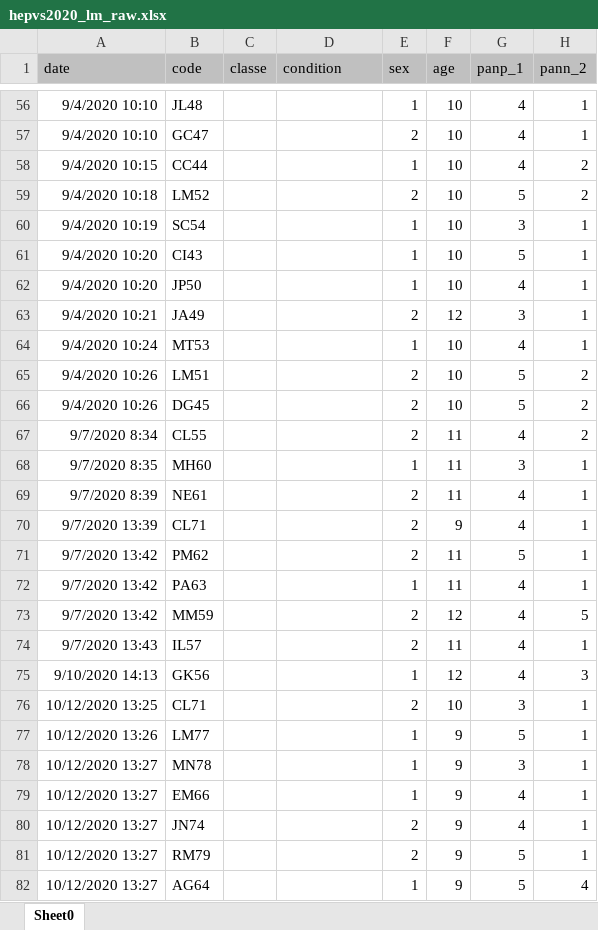
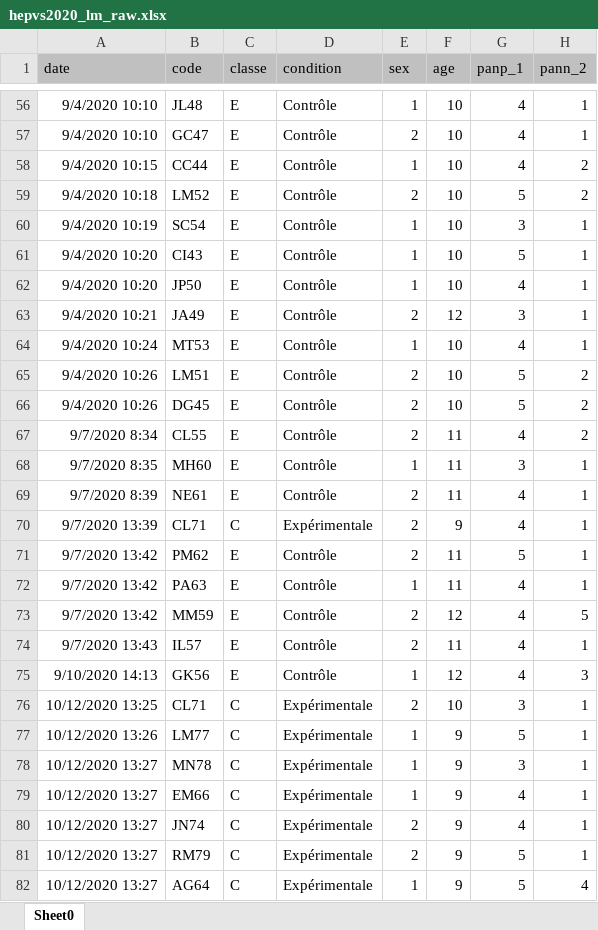
Before and after one commit to bresnico/r-projects, an Excel workbook: hepvs_2020_lm/hepvs2020_lm_raw.xlsx, sheet Sheet0, drawn as a sheet; only a part is shown, gaps mark what is left out; values as stored, in another font and other column widths than the file's, no borders; the diff covers the shown part only; the diff names each change by its address in the sheet, - before the commit and + after, or states it on an @@ line.

```diff
--- a/hepvs_2020_lm/hepvs2020_lm_raw.xlsx (sheet Sheet0)
+++ b/hepvs_2020_lm/hepvs2020_lm_raw.xlsx (sheet Sheet0)
-C56:C69 (classe): (empty)
+C56:C69 (classe): E
-D56:D69 (condition): (empty)
+D56:D69 (condition): Contrôle
-C70 (classe): (empty)
+C70 (classe): C
-D70 (condition): (empty)
+D70 (condition): Expérimentale
-C71:C75 (classe): (empty)
+C71:C75 (classe): E
-D71:D75 (condition): (empty)
+D71:D75 (condition): Contrôle
-C76:C82 (classe): (empty)
+C76:C82 (classe): C
-D76:D82 (condition): (empty)
+D76:D82 (condition): Expérimentale
```
Also changed, not shown: 266 edited cells elsewhere in this sheet, 3 other files.
